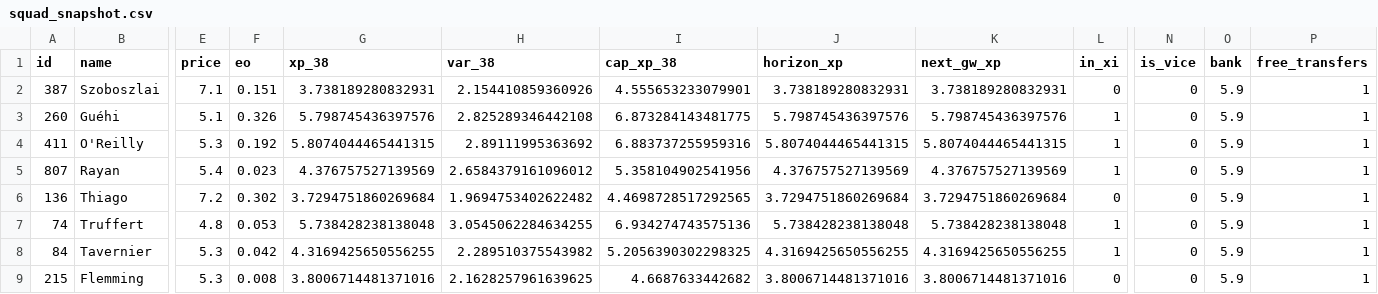
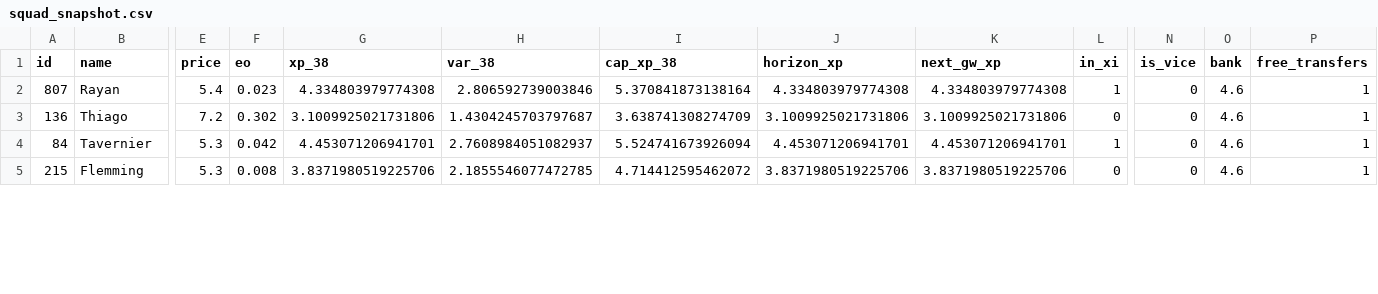
Before and after one commit to truong-tt/fpl-ml-manager, a CSV file: data/processed/squad_snapshot.csv, drawn as a sheet; only a part is shown, gaps mark what is left out; removed rows and columns are numbered as before the commit, all else as after; rows hold the shown columns only; the diff covers the shown part only; the diff names each change by its address in the sheet, - before the commit and + after, or states it on an @@ line.

```diff
--- a/data/processed/squad_snapshot.csv
+++ b/data/processed/squad_snapshot.csv
-row 2: 387 | Szoboszlai | 7.1 | 0.151 | 3.738189280832931 | 2.154410859360926 | 4.555653233079901 | 3.738189280832931 | 3.738189280832931 | 0 | 0 | 5.9 | 1
-row 3: 260 | Guéhi | 5.1 | 0.326 | 5.798745436397576 | 2.825289346442108 | 6.873284143481775 | 5.798745436397576 | 5.798745436397576 | 1 | 0 | 5.9 | 1
-row 4: 411 | O'Reilly | 5.3 | 0.192 | 5.8074044465441315 | 2.89111995363692 | 6.883737255959316 | 5.8074044465441315 | 5.8074044465441315 | 1 | 0 | 5.9 | 1
-G2 (xp_38): 4.376757527139569
+G2 (xp_38): 4.334803979774308
-H2 (var_38): 2.6584379161096012
+H2 (var_38): 2.806592739003846
-I2 (cap_xp_38): 5.358104902541956
+I2 (cap_xp_38): 5.370841873138164
-J2 (horizon_xp): 4.376757527139569
+J2 (horizon_xp): 4.334803979774308
-K2 (next_gw_xp): 4.376757527139569
+K2 (next_gw_xp): 4.334803979774308
-O2:O3 (bank): 5.9
+O2:O3 (bank): 4.6
-G3 (xp_38): 3.7294751860269684
+G3 (xp_38): 3.1009925021731806
-H3 (var_38): 1.9694753402622482
+H3 (var_38): 1.4304245703797687
-I3 (cap_xp_38): 4.4698728517292565
+I3 (cap_xp_38): 3.638741308274709
-J3 (horizon_xp): 3.7294751860269684
+J3 (horizon_xp): 3.1009925021731806
-K3 (next_gw_xp): 3.7294751860269684
+K3 (next_gw_xp): 3.1009925021731806
-row 7: 74 | Truffert | 4.8 | 0.053 | 5.738428238138048 | 3.0545062284634255 | 6.934274743575136 | 5.738428238138048 | 5.738428238138048 | 1 | 0 | 5.9 | 1
-G4 (xp_38): 4.3169425650556255
+G4 (xp_38): 4.453071206941701
-H4 (var_38): 2.289510375543982
+H4 (var_38): 2.7608984051082937
-I4 (cap_xp_38): 5.2056390302298325
+I4 (cap_xp_38): 5.524741673926094
-J4 (horizon_xp): 4.3169425650556255
+J4 (horizon_xp): 4.453071206941701
-K4 (next_gw_xp): 4.3169425650556255
+K4 (next_gw_xp): 4.453071206941701
-O4:O5 (bank): 5.9
+O4:O5 (bank): 4.6
-G5 (xp_38): 3.8006714481371016
+G5 (xp_38): 3.8371980519225706
-H5 (var_38): 2.1628257961639625
+H5 (var_38): 2.1855546077472785
-I5 (cap_xp_38): 4.6687633442682
+I5 (cap_xp_38): 4.714412595462072
-J5 (horizon_xp): 3.8006714481371016
+J5 (horizon_xp): 3.8371980519225706
-K5 (next_gw_xp): 3.8006714481371016
+K5 (next_gw_xp): 3.8371980519225706
```
Also changed, not shown: 4 added rows and 47 edited cells elsewhere in this file, 5 other files.
